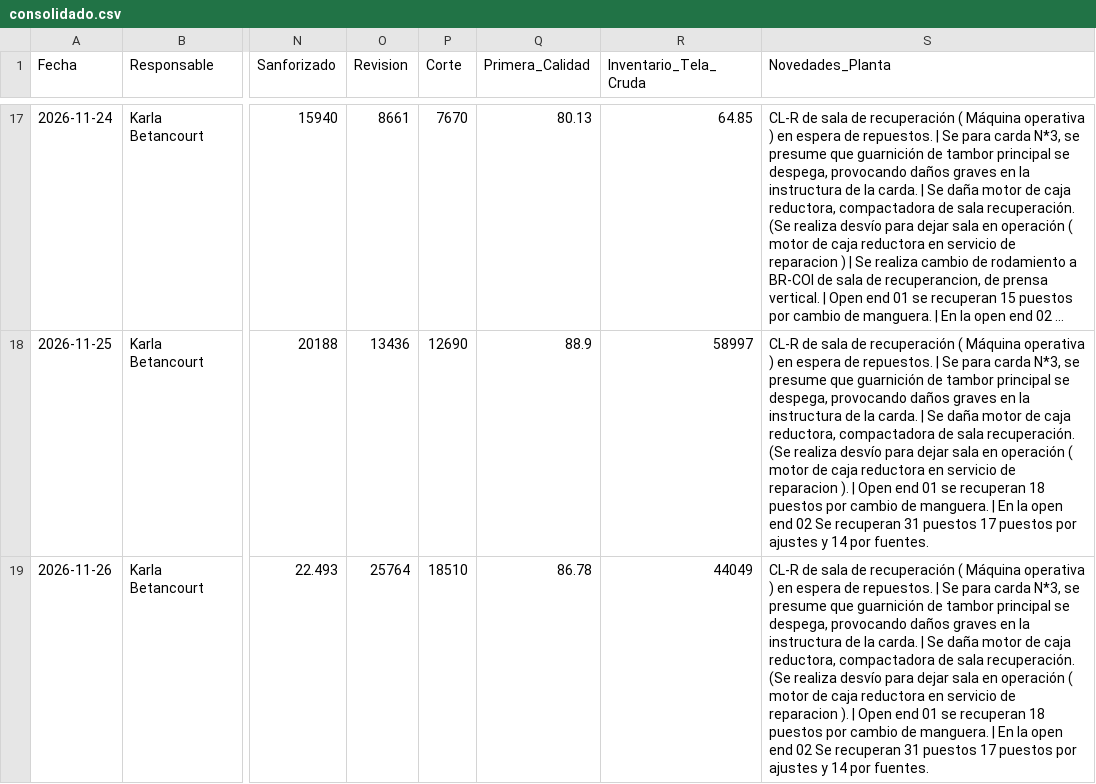
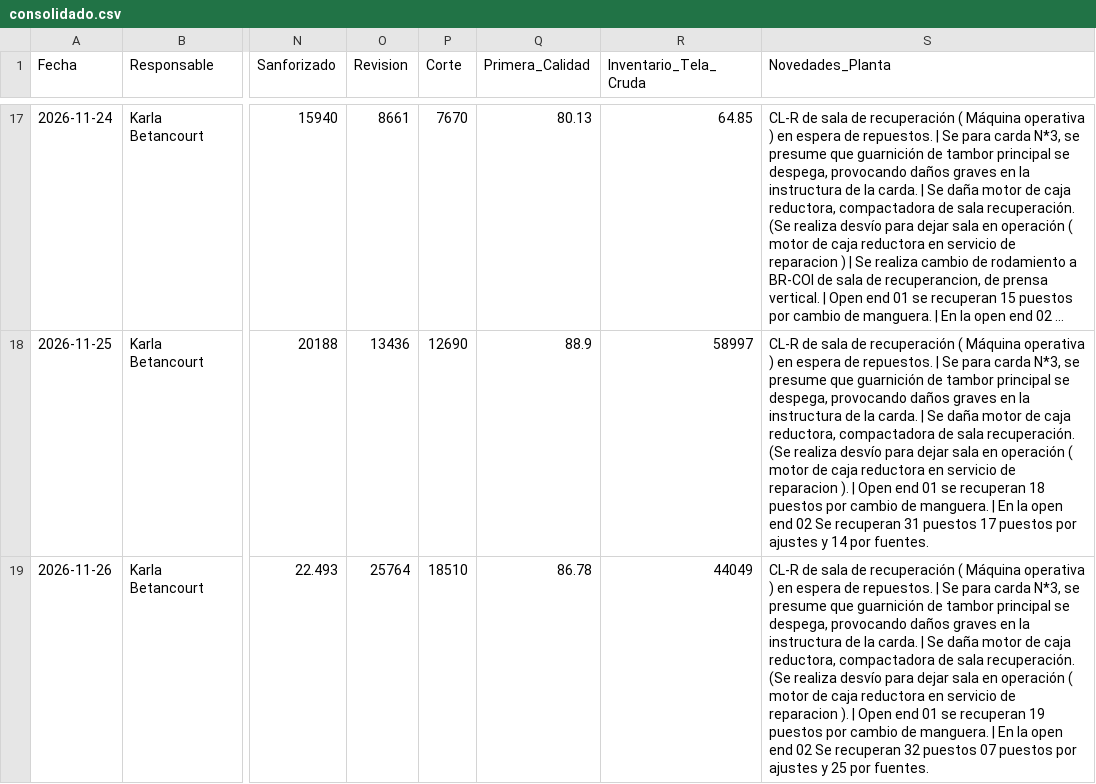
Before and after one commit to fherross3-ops/JTX-Reporte, a CSV file: reportes/consolidado.csv, drawn as a sheet; only a part is shown, gaps mark what is left out; long unchanged cells end in …; the diff names each change by its address in the sheet, - before the commit and + after, or states it on an @@ line.

Commit message:
Consolidado actualizado (2026-11-26)

```diff
--- a/reportes/consolidado.csv
+++ b/reportes/consolidado.csv
-S19 (Novedades_Planta): …se recuperan 18 puestos por cambio de manguera. | En la open end 02 Se recuperan 31 puestos 17 puestos por ajustes y 14 por fuentes.
+S19 (Novedades_Planta): …se recuperan 19 puestos por cambio de manguera. | En la open end 02 Se recuperan 32 puestos 07 puestos por ajustes y 25 por fuentes.
```
